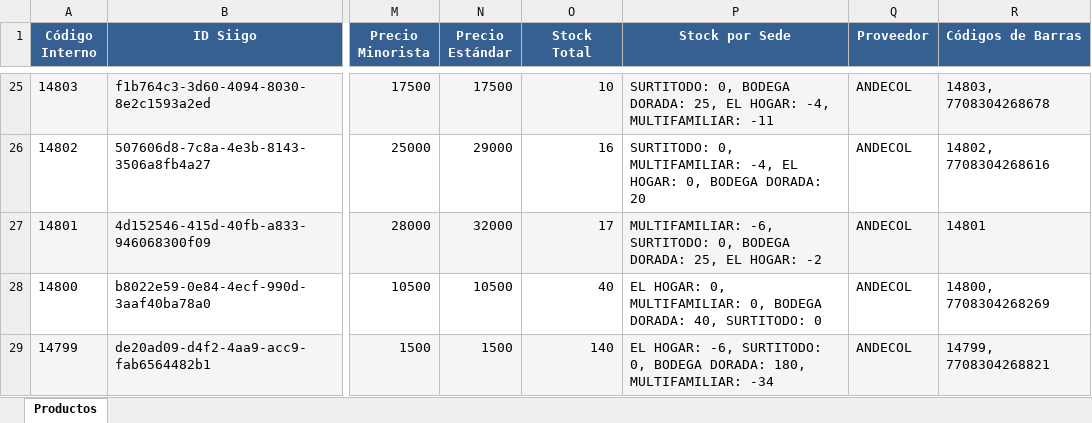
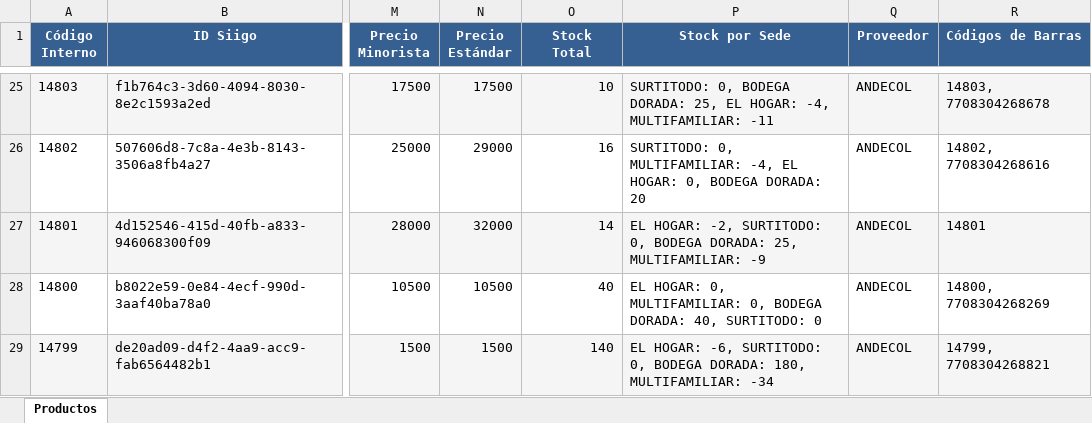
Before and after one commit to averageai/files-source, an Excel workbook: productos_dorada.xlsx, sheet Productos, drawn as a sheet; only a part is shown, gaps mark what is left out; values as stored, in another font and other column widths than the file's, no borders; the diff covers the shown part only; the diff names each change by its address in the sheet, - before the commit and + after, or states it on an @@ line.

```diff
--- a/productos_dorada.xlsx (sheet Productos)
+++ b/productos_dorada.xlsx (sheet Productos)
-O27 (Stock Total): 17
+O27 (Stock Total): 14
-P27 (Stock por Sede): MULTIFAMILIAR: -6, SURTITODO: 0, BODEGA DORADA: 25, EL HOGAR: -2
+P27 (Stock por Sede): EL HOGAR: -2, SURTITODO: 0, BODEGA DORADA: 25, MULTIFAMILIAR: -9
```
Also changed, not shown: 22 edited cells elsewhere in this sheet, 1 other file.
